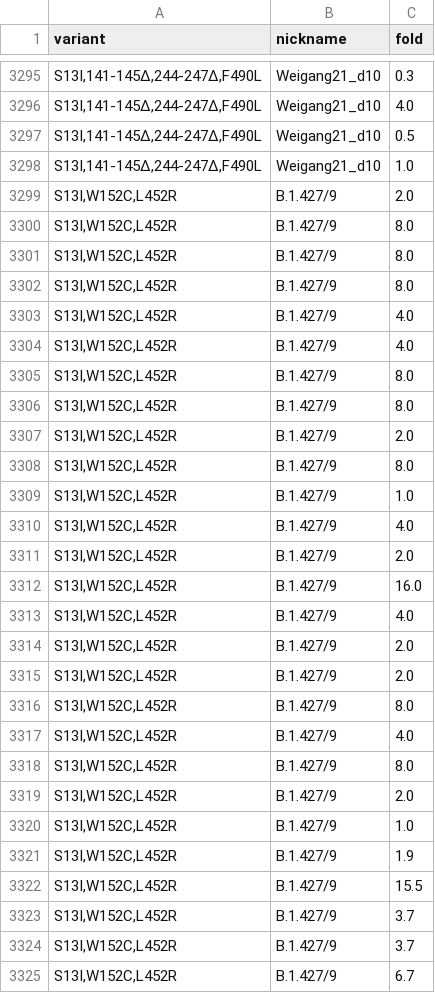
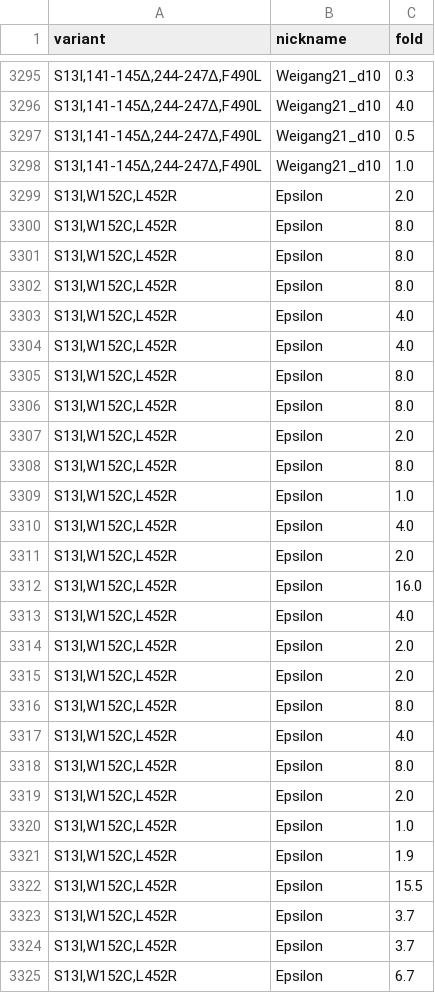
Before and after one commit to hivdb/covid-drdb-reports, a CSV file: report_tables/figure_variant_combo_cp.csv, drawn as a sheet; only a part is shown, gaps mark what is left out; the diff covers the shown part only.

```diff
--- a/report_tables/figure_variant_combo_cp.csv
+++ b/report_tables/figure_variant_combo_cp.csv
@@ -3298,28 +3298,28 @@
 "S13I,141-145∆,244-247∆,F490L",Weigang21_d10,1.0
-"S13I,W152C,L452R",B.1.427/9,2.0
-"S13I,W152C,L452R",B.1.427/9,8.0
-"S13I,W152C,L452R",B.1.427/9,8.0
-"S13I,W152C,L452R",B.1.427/9,8.0
-"S13I,W152C,L452R",B.1.427/9,4.0
-"S13I,W152C,L452R",B.1.427/9,4.0
-"S13I,W152C,L452R",B.1.427/9,8.0
-"S13I,W152C,L452R",B.1.427/9,8.0
-"S13I,W152C,L452R",B.1.427/9,2.0
-"S13I,W152C,L452R",B.1.427/9,8.0
-"S13I,W152C,L452R",B.1.427/9,1.0
-"S13I,W152C,L452R",B.1.427/9,4.0
-"S13I,W152C,L452R",B.1.427/9,2.0
-"S13I,W152C,L452R",B.1.427/9,16.0
-"S13I,W152C,L452R",B.1.427/9,4.0
-"S13I,W152C,L452R",B.1.427/9,2.0
-"S13I,W152C,L452R",B.1.427/9,2.0
-"S13I,W152C,L452R",B.1.427/9,8.0
-"S13I,W152C,L452R",B.1.427/9,4.0
-"S13I,W152C,L452R",B.1.427/9,8.0
-"S13I,W152C,L452R",B.1.427/9,2.0
-"S13I,W152C,L452R",B.1.427/9,1.0
-"S13I,W152C,L452R",B.1.427/9,1.9
-"S13I,W152C,L452R",B.1.427/9,15.5
-"S13I,W152C,L452R",B.1.427/9,3.7
-"S13I,W152C,L452R",B.1.427/9,3.7
-"S13I,W152C,L452R",B.1.427/9,6.7
+"S13I,W152C,L452R",Epsilon,2.0
+"S13I,W152C,L452R",Epsilon,8.0
+"S13I,W152C,L452R",Epsilon,8.0
+"S13I,W152C,L452R",Epsilon,8.0
+"S13I,W152C,L452R",Epsilon,4.0
+"S13I,W152C,L452R",Epsilon,4.0
+"S13I,W152C,L452R",Epsilon,8.0
+"S13I,W152C,L452R",Epsilon,8.0
+"S13I,W152C,L452R",Epsilon,2.0
+"S13I,W152C,L452R",Epsilon,8.0
+"S13I,W152C,L452R",Epsilon,1.0
+"S13I,W152C,L452R",Epsilon,4.0
+"S13I,W152C,L452R",Epsilon,2.0
+"S13I,W152C,L452R",Epsilon,16.0
+"S13I,W152C,L452R",Epsilon,4.0
+"S13I,W152C,L452R",Epsilon,2.0
+"S13I,W152C,L452R",Epsilon,2.0
+"S13I,W152C,L452R",Epsilon,8.0
+"S13I,W152C,L452R",Epsilon,4.0
+"S13I,W152C,L452R",Epsilon,8.0
+"S13I,W152C,L452R",Epsilon,2.0
+"S13I,W152C,L452R",Epsilon,1.0
+"S13I,W152C,L452R",Epsilon,1.9
+"S13I,W152C,L452R",Epsilon,15.5
+"S13I,W152C,L452R",Epsilon,3.7
+"S13I,W152C,L452R",Epsilon,3.7
+"S13I,W152C,L452R",Epsilon,6.7
```
Also changed, not shown: 173 edited cells elsewhere in this file, report_tables/figure_plasma.csv, report_tables/figure_variant_combo_mab.csv, 29 other files.
